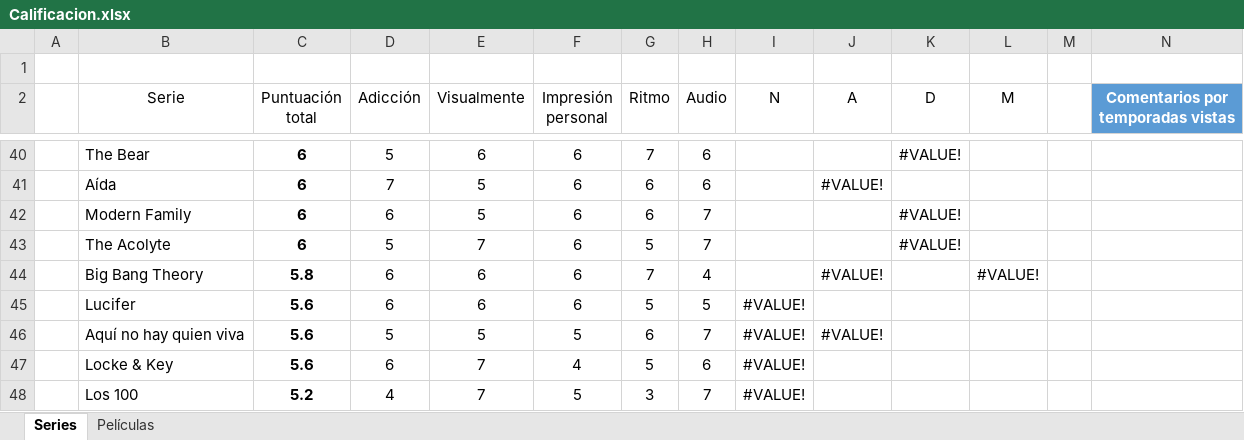
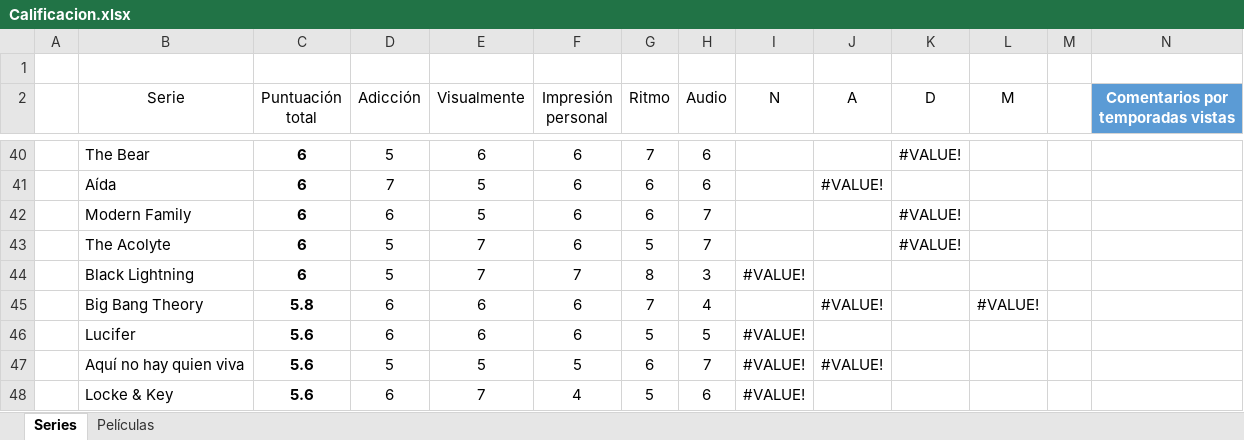
Before and after one commit to jarasa03/Calificacion-de-peliculas-y-series, an Excel workbook: Calificacion.xlsx, sheet Series, drawn as a sheet; only a part is shown, gaps mark what is left out; the shorter side is filled out with more unchanged rows; values as stored, in another font and other column widths than the file's, no borders; table styles not drawn; the diff names each change by its address in the sheet, - before the commit and + after, or states it on an @@ line.

Commit message:
V. 27

```diff
--- a/Calificacion.xlsx (sheet Series)
+++ b/Calificacion.xlsx (sheet Series)
+row 44:  | Black Lightning | 6 | 5 | 7 | 7 | 8 | 3 | #VALUE!
```
